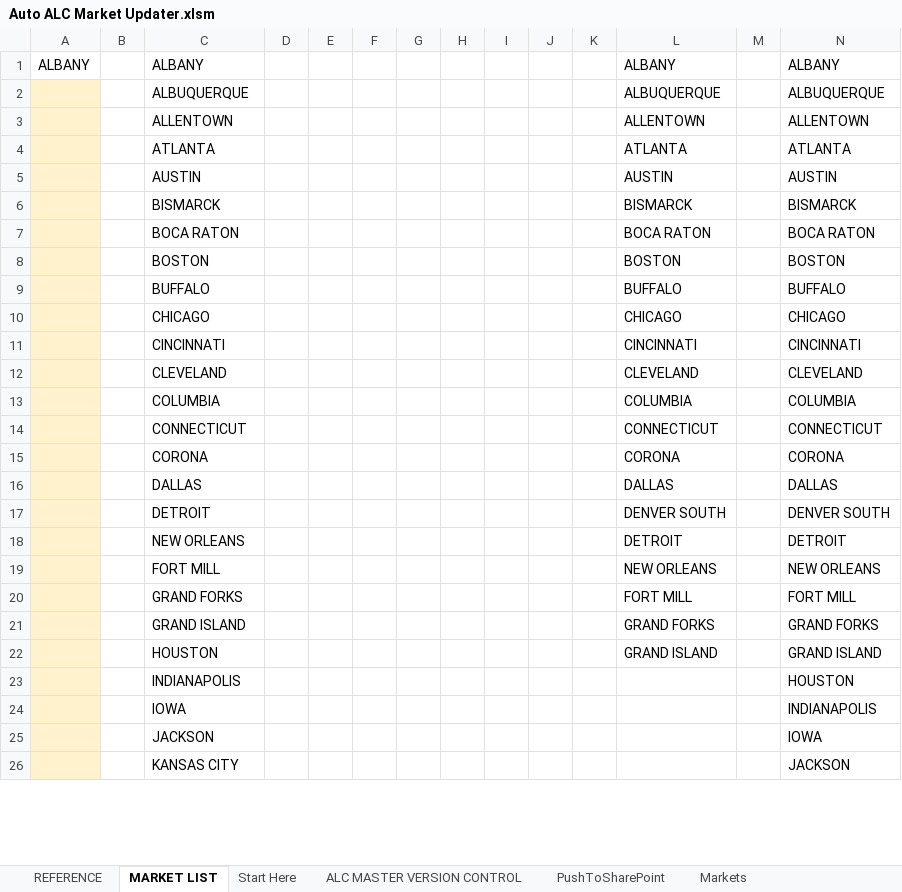
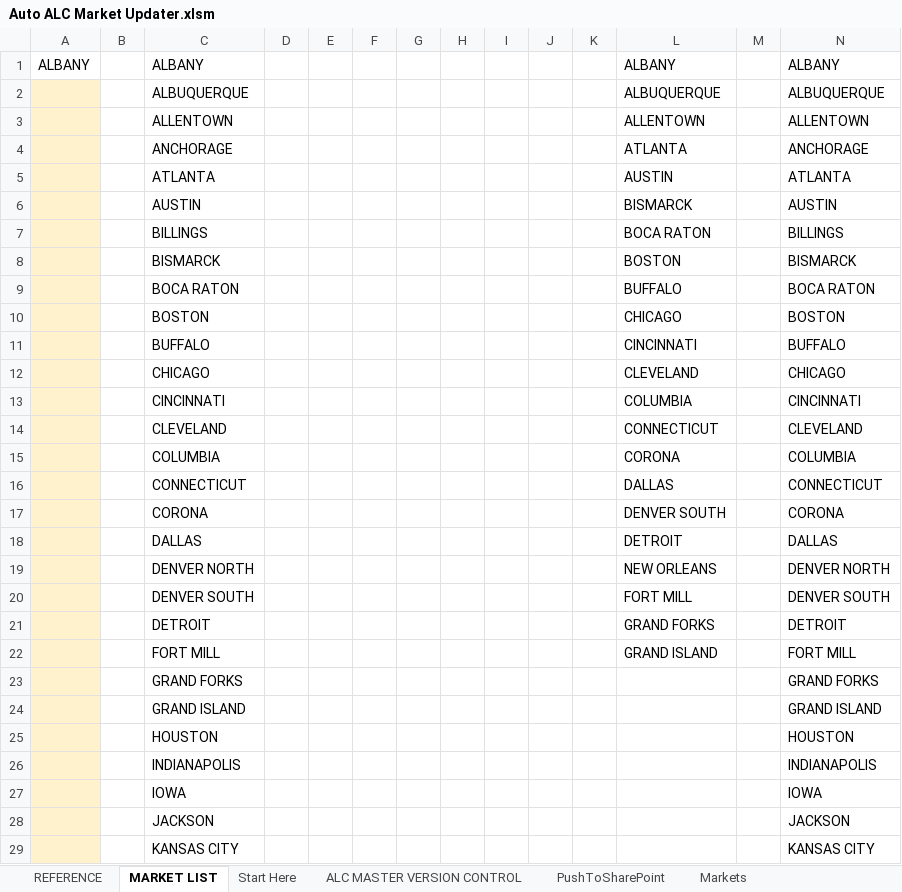
Before and after one commit to Ushadevi-velusamy/ALC, an Excel workbook: Auto ALC Market Updater.xlsm, sheet MARKET LIST, drawn as a sheet; only a part is shown; values as stored, in another font and other column widths than the file's, no borders; removed rows and columns are numbered as before the commit, all else as after; the diff covers the shown part only; the diff names each change by its address in the sheet, - before the commit and + after, or states it on an @@ line.

```diff
--- a/Auto ALC Market Updater.xlsm (sheet MARKET LIST)
+++ b/Auto ALC Market Updater.xlsm (sheet MARKET LIST)
+row 4:  |  | ANCHORAGE |  |  |  |  |  |  |  |  | ATLANTA |  | ANCHORAGE
-L5: ATLANTA
+L5: AUSTIN
-L6: AUSTIN
+L6: BISMARCK
+row 7:  |  | BILLINGS |  |  |  |  |  |  |  |  | BOCA RATON |  | BILLINGS
-L8: BISMARCK
+L8: BOSTON
-L9: BOCA RATON
+L9: BUFFALO
-L10: BOSTON
+L10: CHICAGO
-L11: BUFFALO
+L11: CINCINNATI
-L12: CHICAGO
+L12: CLEVELAND
-L13: CINCINNATI
+L13: COLUMBIA
-L14: CLEVELAND
+L14: CONNECTICUT
-L15: COLUMBIA
+L15: CORONA
-L16: CONNECTICUT
+L16: DALLAS
-L17: CORONA
+L17: DENVER SOUTH
-L18: DALLAS
+L18: DETROIT
+row 19:  |  | DENVER NORTH |  |  |  |  |  |  |  |  | NEW ORLEANS |  | DENVER NORTH
+row 20:  |  | DENVER SOUTH |  |  |  |  |  |  |  |  | FORT MILL |  | DENVER SOUTH
-L21: DENVER SOUTH
+L21: GRAND FORKS
-N21: DENVER SOUTH
+N21: DETROIT
-row 18:  |  | NEW ORLEANS |  |  |  |  |  |  |  |  | DETROIT |  | DETROIT
-L22: NEW ORLEANS
+L22: GRAND ISLAND
-N22: NEW ORLEANS
+N22: FORT MILL
-L23: FORT MILL
+L23: (empty)
-N23: FORT MILL
+N23: GRAND FORKS
-L24: GRAND FORKS
+L24: (empty)
-N24: GRAND FORKS
+N24: GRAND ISLAND
-L25: GRAND ISLAND
+L25: (empty)
-N25: GRAND ISLAND
+N25: HOUSTON
-N26: HOUSTON
+N26: INDIANAPOLIS
-N27: INDIANAPOLIS
+N27: IOWA
-N28: IOWA
+N28: JACKSON
-N29: JACKSON
+N29: KANSAS CITY
```
Also changed, not shown: 5 added rows, 6 removed rows and 31 edited cells elsewhere in this sheet, sheet PushToSharePoint, sheet Markets, sheet REFERENCE, formulas that keep their value.
